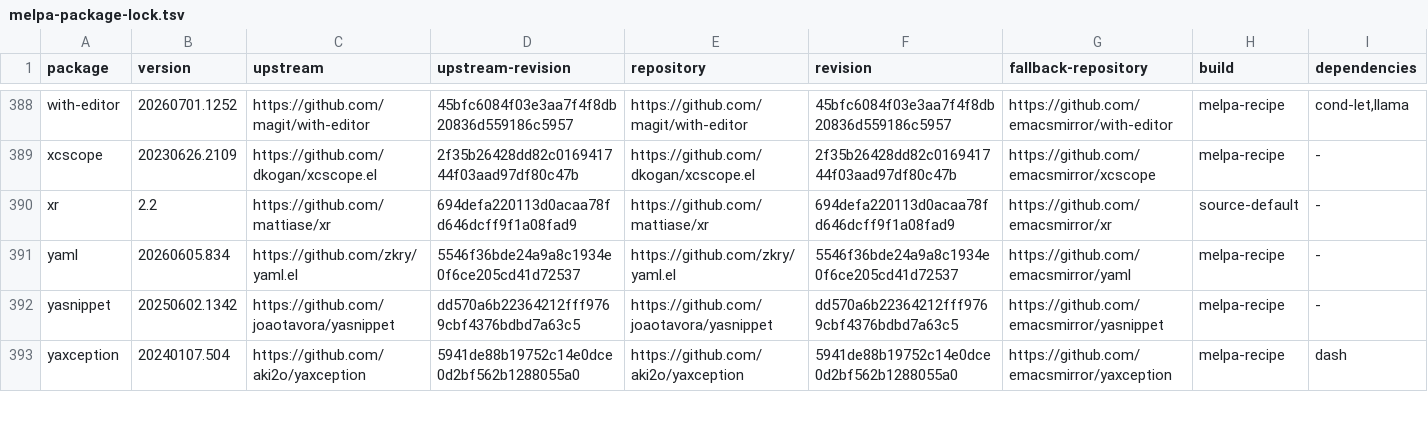
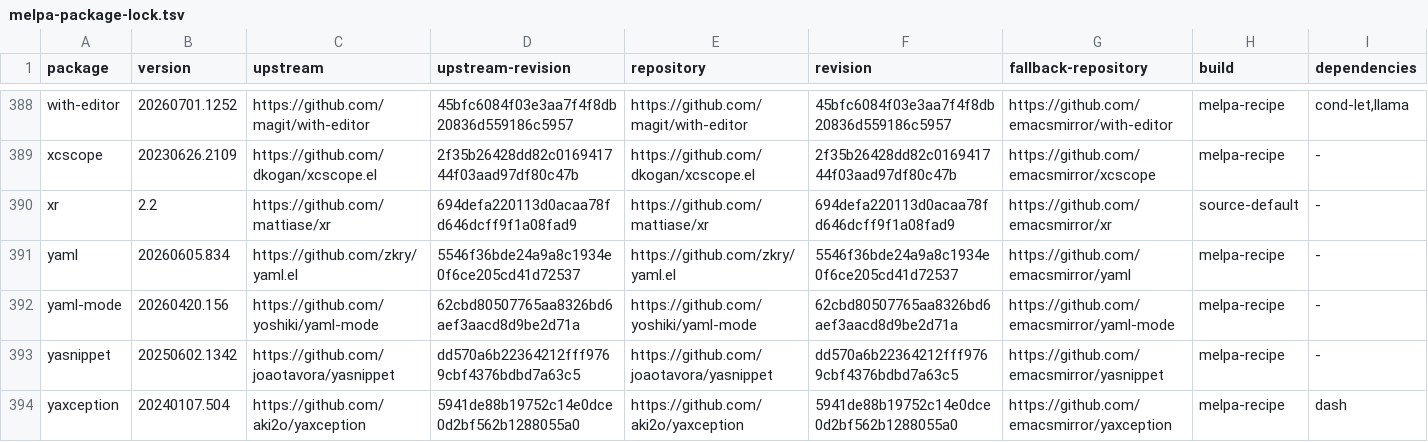
Before and after one commit to ArthurHeymans/neomacs, a TSV file: neomacs-melpa-tests/melpa-package-lock.tsv, drawn as a sheet; only a part is shown, gaps mark what is left out.

Commit message:
test(melpa): cover yaml-mode workflows
Pin YAML Mode 20260420.156 at upstream revision 62cbd80507765aa8326bd6aef3aacd8d9be2d71a.

Exercise practical file activation, project configuration, comments and Imenu, structural indentation and electric editing, production-manifest syntax and fontification, block-literal and comment filling, and multi-document navigation against GNU Emacs and Neomacs.

Divergences: none.

```diff
--- a/neomacs-melpa-tests/melpa-package-lock.tsv
+++ b/neomacs-melpa-tests/melpa-package-lock.tsv
@@ -391,2 +391,3 @@ xr	2.2	https://github.com/mattiase/xr	694defa220113d0acaa78fd646dcff9f1a08fad9	h
 yaml	20260605.834	https://github.com/zkry/yaml.el	5546f36bde24a9a8c1934e0f6ce205cd41d72537	https://github.com/zkry/yaml.el	5546f36bde24a9a8c1934e0f6ce205cd41d72537	https://github.com/emacsmirror/yaml	melpa-recipe	-
+yaml-mode	20260420.156	https://github.com/yoshiki/yaml-mode	62cbd80507765aa8326bd6aef3aacd8d9be2d71a	https://github.com/yoshiki/yaml-mode	62cbd80507765aa8326bd6aef3aacd8d9be2d71a	https://github.com/emacsmirror/yaml-mode	melpa-recipe	-
 yasnippet	20250602.1342	https://github.com/joaotavora/yasnippet	dd570a6b22364212fff9769cbf4376bdbd7a63c5	https://github.com/joaotavora/yasnippet	dd570a6b22364212fff9769cbf4376bdbd7a63c5	https://github.com/emacsmirror/yasnippet	melpa-recipe	-
```
Also changed, not shown: neomacs-melpa-tests/melpa-top500-roadmap.tsv, 4 other files.
